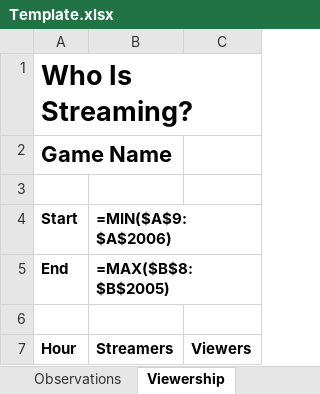
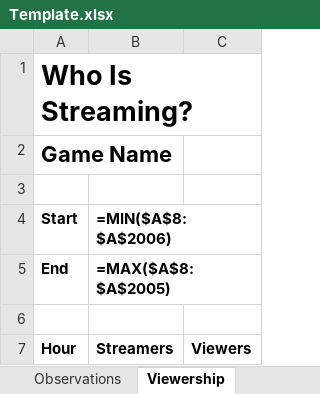
Before and after one commit to negri/WhoIsStreaming, an Excel workbook: WhoIsStreaming/Template.xlsx, sheet Viewership, drawn as a sheet; values as stored, in another font and other column widths than the file's, no borders; formulas are shown in place of their values; the diff names each change by its address in the sheet, - before the commit and + after, or states it on an @@ line.

Commit message:
fix(Report): Fixes an Excel Formula on the new viewership sheet.

```diff
--- a/WhoIsStreaming/Template.xlsx (sheet Viewership)
+++ b/WhoIsStreaming/Template.xlsx (sheet Viewership)
-B4: =MIN($A$9:$A$2006)
+B4: =MIN($A$8:$A$2006)
-B5 (=MIN($A$8:$A$2006)): =MAX($B$8:$B$2005)
+B5 (=MIN($A$8:$A$2006)): =MAX($A$8:$A$2005)
```
